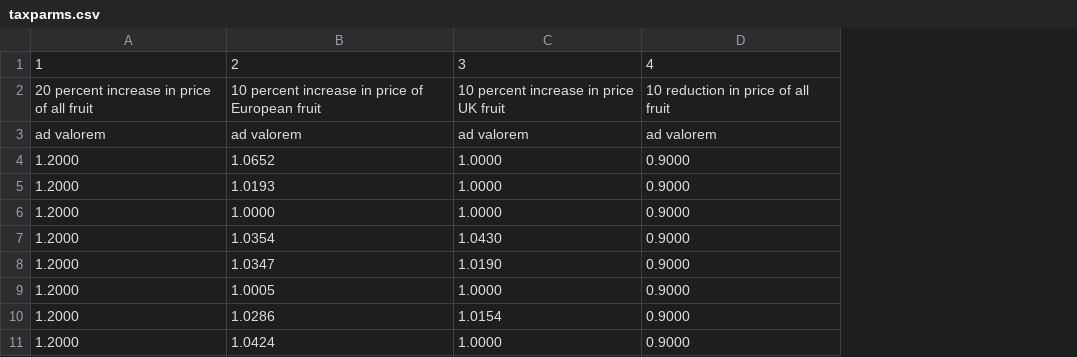
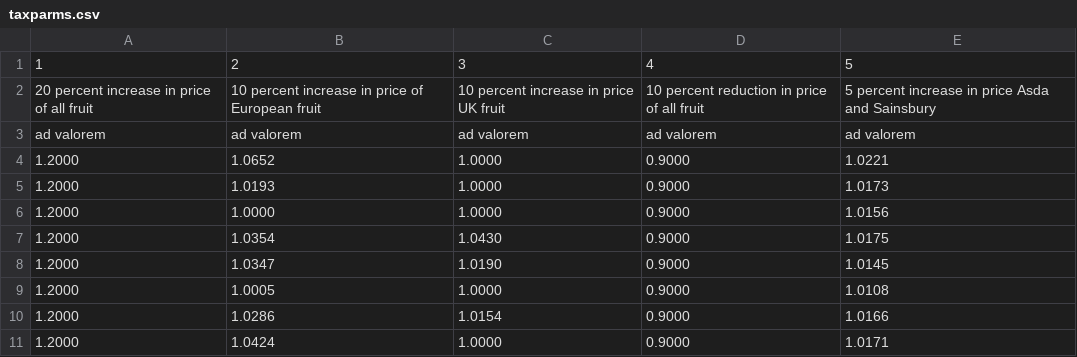
Before and after one commit to tkoskela/SparseDemand-test, a CSV file: inputs/A27/rawparms/taxparms.csv, drawn as a sheet; only a part is shown; the diff names each change by its address in the sheet, - before the commit and + after, or states it on an @@ line.

Commit message:
edit input files to run tax experiment

```diff
--- a/inputs/A27/rawparms/taxparms.csv
+++ b/inputs/A27/rawparms/taxparms.csv
+column E, rows 1-11: 5 | 5 percent increase in price Asda and Sainsbury | ad valorem | 1.0221 | 1.0173 | 1.0156 | 1.0175 | 1.0145 | 1.0108 | 1.0166 | 1.0171
-D2: 10 reduction in price of all fruit
+D2: 10 percent reduction in price of all fruit
```
Also changed, not shown: 1 other file.
